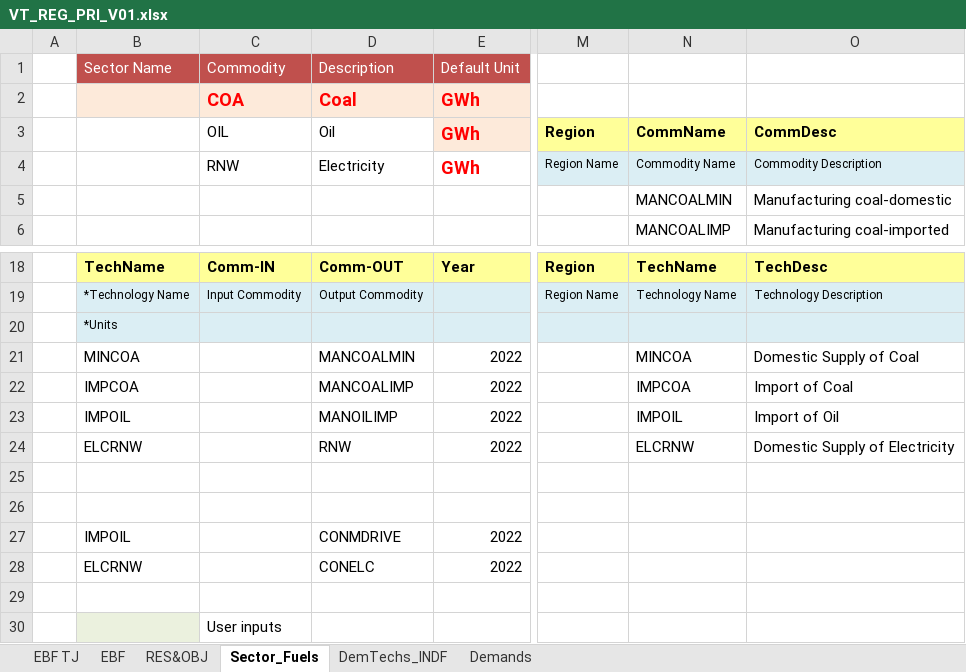
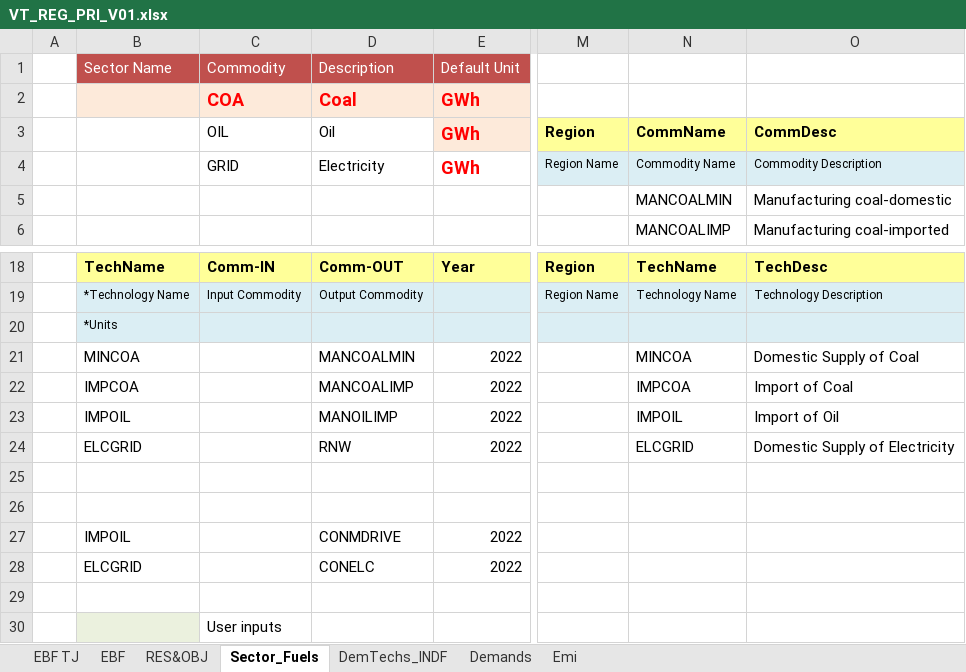
Before and after one commit to Tamenew/INDIND, an Excel workbook: VT_REG_PRI_V01.xlsx, sheet Sector_Fuels, drawn as a sheet; only a part is shown, gaps mark what is left out; values as stored, in another font and other column widths than the file's, no borders; charts and pictures not drawn; the diff names each change by its address in the sheet, - before the commit and + after, or states it on an @@ line.

```diff
--- a/VT_REG_PRI_V01.xlsx (sheet Sector_Fuels)
+++ b/VT_REG_PRI_V01.xlsx (sheet Sector_Fuels)
+sheet tab: Emi
-C4: RNW
+C4: GRID
-B24: ELCRNW
+B24: ELCGRID
-N24: ELCRNW
+N24: ELCGRID
-B28: ELCRNW
+B28: ELCGRID
```
Also changed, not shown: charts or pictures, 3 other files.
